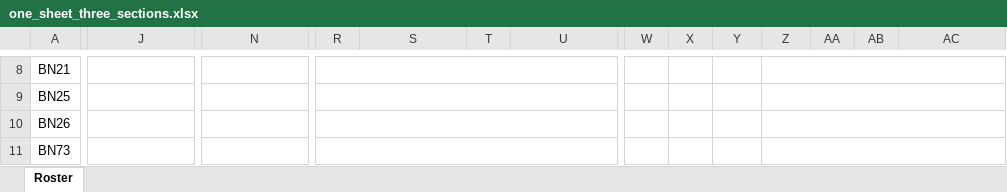
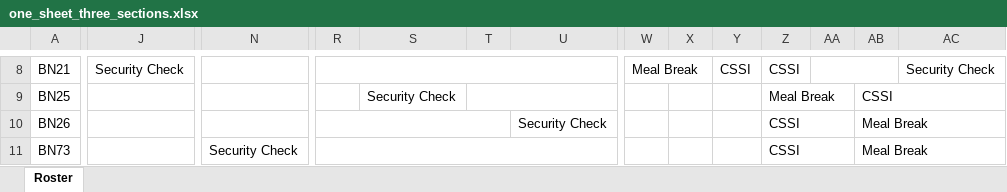
Before and after one commit to dimejishekoni/Automated_Roster_Scheduler, an Excel workbook: victoria/output/one_sheet_three_sections.xlsx, sheet Roster, drawn as a sheet; only a part is shown, gaps mark what is left out; values as stored, in another font and other column widths than the file's, no cell formats; removed rows and columns are numbered as before the commit, all else as after; the diff covers the shown part only; the diff names each change by its address in the sheet, - before the commit and + after, or states it on an @@ line.

```diff
--- a/victoria/output/one_sheet_three_sections.xlsx (sheet Roster)
+++ b/victoria/output/one_sheet_three_sections.xlsx (sheet Roster)
-J8: (empty)
+J8: Security Check
-J8:M8 merged
-W8: (empty)
+W8: Meal Break
+W8:X8 merged
-Y8: (empty)
+Y8: CSSI
-Z8: (empty)
+Z8: CSSI
-Z8:AC8 merged
+AA8:AB8 merged
-AC8: (empty)
+AC8: Security Check
-R9:U9 merged
-S9: (empty)
+S9: Security Check
+T9:U9 merged
-Z9: (empty)
+Z9: Meal Break
-Z9:AC9 merged
+Z9:AA9 merged
-AB9: (empty)
+AB9: CSSI
+AB9:AC9 merged
-R10:U10 merged
+R10:T10 merged
-U10: (empty)
+U10: Security Check
-Z10:Z11: (empty)
+Z10:Z11: CSSI
-Z10:AC10 merged
+Z10:AA10 merged
-AB10:AB11: (empty)
+AB10:AB11: Meal Break
+AB10:AC10 merged
-N11: (empty)
+N11: Security Check
-N11:Q11 merged
-Z11:AC11 merged
+Z11:AA11 merged
+AB11:AC11 merged
```
Also changed, not shown: 3 added rows, 3 removed rows, 146 edited cells and merged cells elsewhere in this sheet, cell formats, 2 other files.
